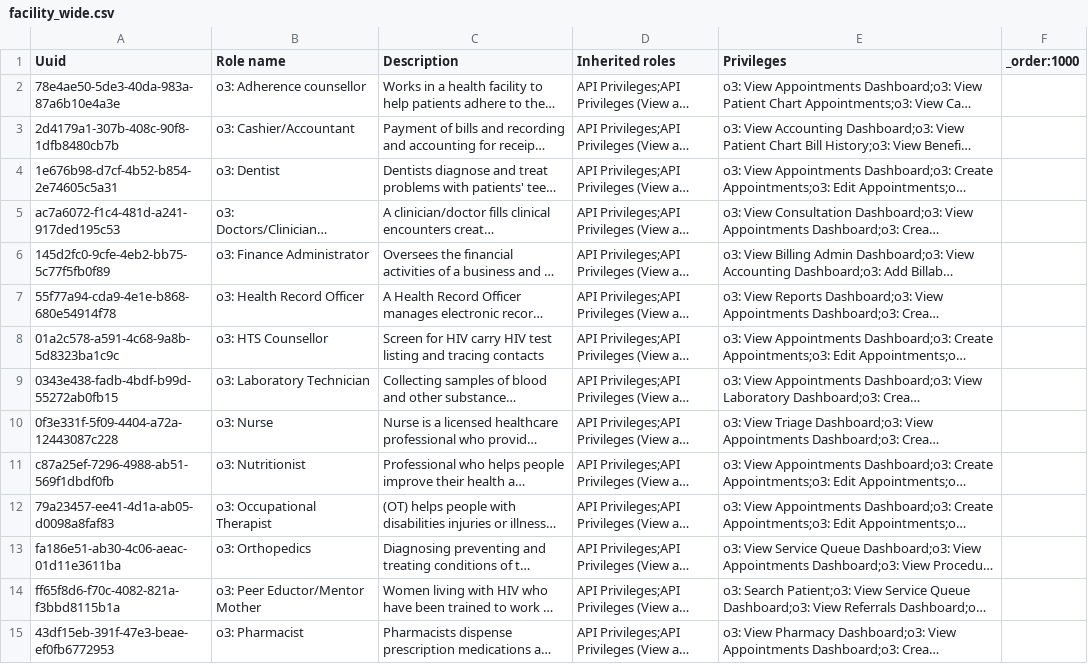
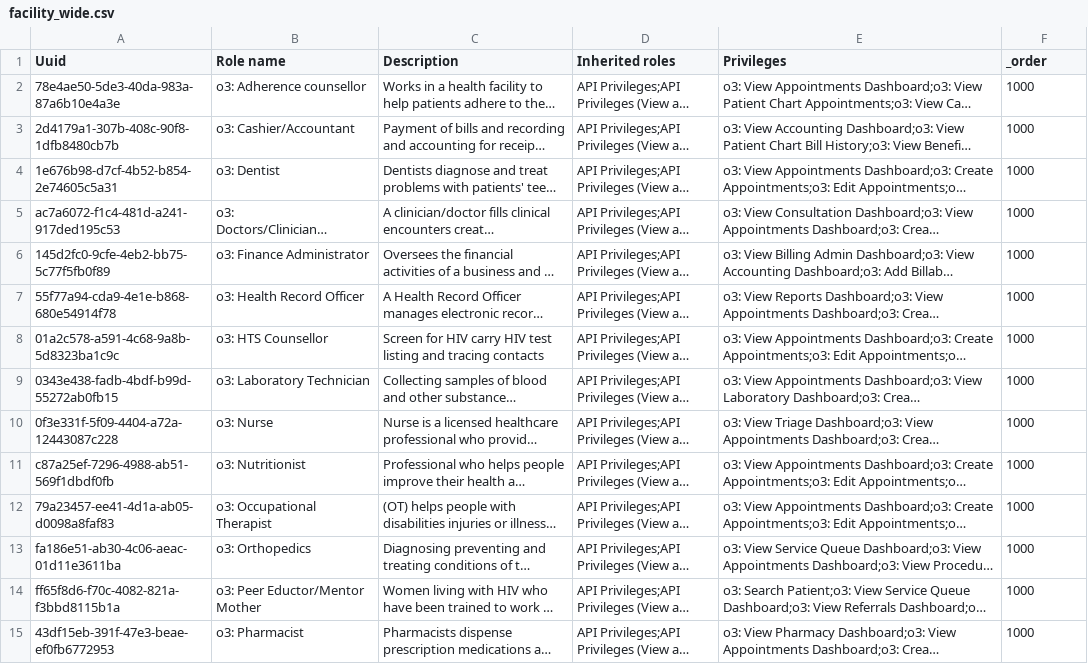
Before and after one commit to palladiumkenya/openmrs-content-kenyahmis, a CSV file: configuration/backend_configuration/roles/facility_wide.csv, drawn as a sheet; only a part is shown; long unchanged cells end in …; the diff covers the shown part only; the diff names each change by its address in the sheet, - before the commit and + after, or states it on an @@ line.

Commit message:
(fix) : resolve failing roles (#30)

```diff
--- a/configuration/backend_configuration/roles/facility_wide.csv
+++ b/configuration/backend_configuration/roles/facility_wide.csv
-F1: _order:1000
+F1: _order
-F2:F15 (_order): (empty)
+F2:F15 (_order): 1000
```
Also changed, not shown: 16 edited cells elsewhere in this file, configuration/backend_configuration/privileges/kenyaemr_esm_morgue.csv.
